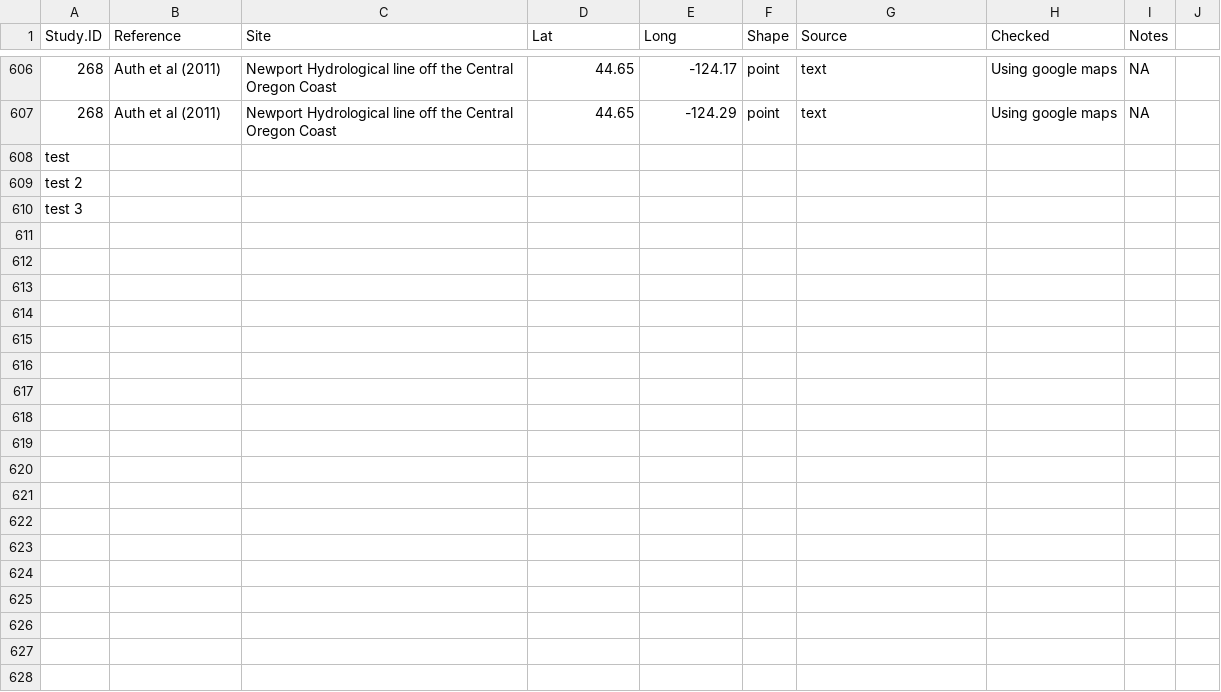
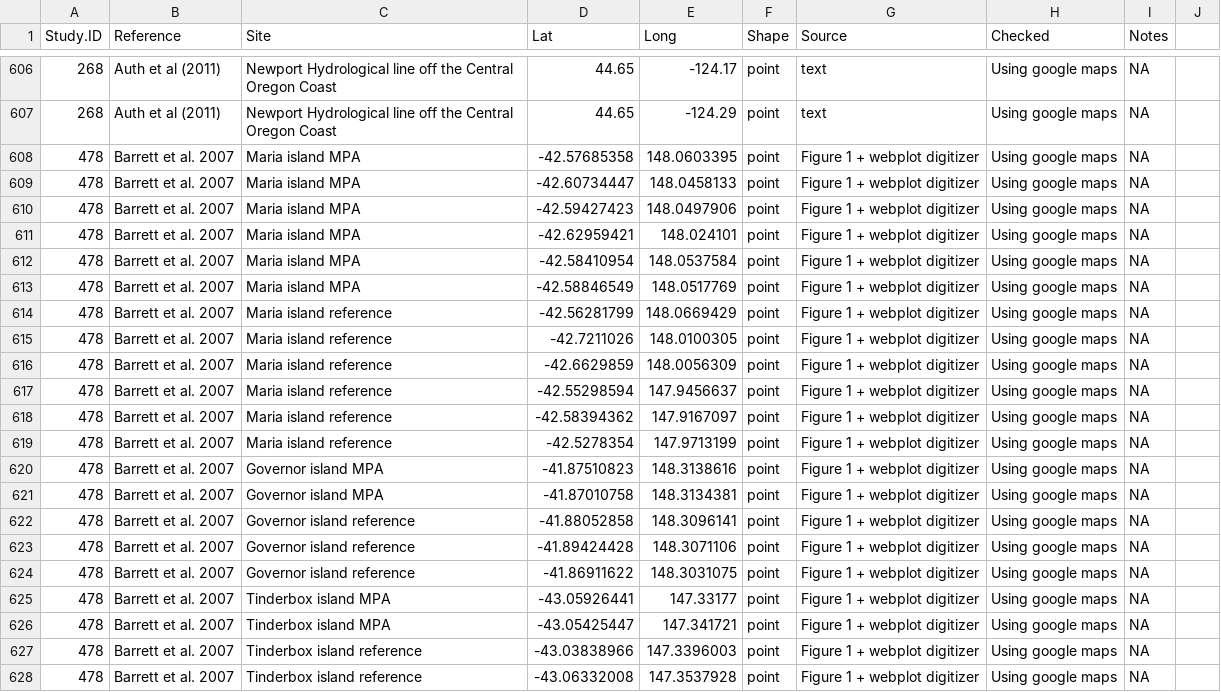
Before and after one commit to jdunic/local-marine-meta, a CSV file: master_data/SiteSpatialData.csv, drawn as a sheet; only a part is shown, gaps mark what is left out; removed rows and columns are numbered as before the commit, all else as after; the diff names each change by its address in the sheet, - before the commit and + after, or states it on an @@ line.

Commit message:
include spatial data for 478 Barrett et al 2007

```diff
--- a/master_data/SiteSpatialData.csv
+++ b/master_data/SiteSpatialData.csv
-row 608: test
-row 609: test 2
-row 610: test 3
+row 608: 478 | Barrett et al. 2007 | Maria island MPA | -42.57685358 | 148.0603395 | point | Figure 1 + webplot digitizer | Using google maps | NA
+row 609: 478 | Barrett et al. 2007 | Maria island MPA | -42.60734447 | 148.0458133 | point | Figure 1 + webplot digitizer | Using google maps | NA
+row 610: 478 | Barrett et al. 2007 | Maria island MPA | -42.59427423 | 148.0497906 | point | Figure 1 + webplot digitizer | Using google maps | NA
+row 611: 478 | Barrett et al. 2007 | Maria island MPA | -42.62959421 | 148.024101 | point | Figure 1 + webplot digitizer | Using google maps | NA
+row 612: 478 | Barrett et al. 2007 | Maria island MPA | -42.58410954 | 148.0537584 | point | Figure 1 + webplot digitizer | Using google maps | NA
+row 613: 478 | Barrett et al. 2007 | Maria island MPA | -42.58846549 | 148.0517769 | point | Figure 1 + webplot digitizer | Using google maps | NA
+row 614: 478 | Barrett et al. 2007 | Maria island reference | -42.56281799 | 148.0669429 | point | Figure 1 + webplot digitizer | Using google maps | NA
+row 615: 478 | Barrett et al. 2007 | Maria island reference | -42.7211026 | 148.0100305 | point | Figure 1 + webplot digitizer | Using google maps | NA
+row 616: 478 | Barrett et al. 2007 | Maria island reference | -42.6629859 | 148.0056309 | point | Figure 1 + webplot digitizer | Using google maps | NA
+row 617: 478 | Barrett et al. 2007 | Maria island reference | -42.55298594 | 147.9456637 | point | Figure 1 + webplot digitizer | Using google maps | NA
+row 618: 478 | Barrett et al. 2007 | Maria island reference | -42.58394362 | 147.9167097 | point | Figure 1 + webplot digitizer | Using google maps | NA
+row 619: 478 | Barrett et al. 2007 | Maria island reference | -42.5278354 | 147.9713199 | point | Figure 1 + webplot digitizer | Using google maps | NA
+row 620: 478 | Barrett et al. 2007 | Governor island MPA | -41.87510823 | 148.3138616 | point | Figure 1 + webplot digitizer | Using google maps | NA
+row 621: 478 | Barrett et al. 2007 | Governor island MPA | -41.87010758 | 148.3134381 | point | Figure 1 + webplot digitizer | Using google maps | NA
+row 622: 478 | Barrett et al. 2007 | Governor island reference | -41.88052858 | 148.3096141 | point | Figure 1 + webplot digitizer | Using google maps | NA
+row 623: 478 | Barrett et al. 2007 | Governor island reference | -41.89424428 | 148.3071106 | point | Figure 1 + webplot digitizer | Using google maps | NA
+row 624: 478 | Barrett et al. 2007 | Governor island reference | -41.86911622 | 148.3031075 | point | Figure 1 + webplot digitizer | Using google maps | NA
+row 625: 478 | Barrett et al. 2007 | Tinderbox island MPA | -43.05926441 | 147.33177 | point | Figure 1 + webplot digitizer | Using google maps | NA
+row 626: 478 | Barrett et al. 2007 | Tinderbox island MPA | -43.05425447 | 147.341721 | point | Figure 1 + webplot digitizer | Using google maps | NA
+row 627: 478 | Barrett et al. 2007 | Tinderbox island reference | -43.03838966 | 147.3396003 | point | Figure 1 + webplot digitizer | Using google maps | NA
+row 628: 478 | Barrett et al. 2007 | Tinderbox island reference | -43.06332008 | 147.3537928 | point | Figure 1 + webplot digitizer | Using google maps | NA
```
